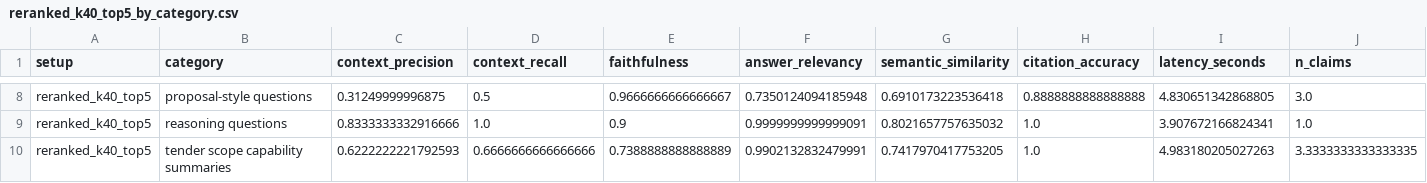
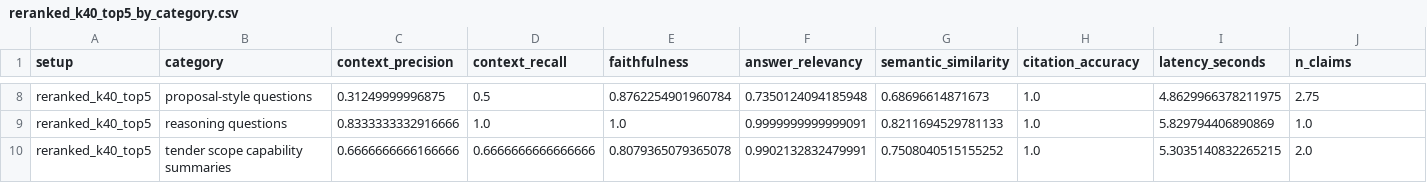
Before and after one commit to RahafAlrehaili/rfp-intelligence, a CSV file: data/eval_runs/reranked_k40_top5_by_category.csv, drawn as a sheet; only a part is shown, gaps mark what is left out; the diff covers the shown part only; the diff names each change by its address in the sheet, - before the commit and + after, or states it on an @@ line.

```diff
--- a/data/eval_runs/reranked_k40_top5_by_category.csv
+++ b/data/eval_runs/reranked_k40_top5_by_category.csv
-E8 (faithfulness): 0.9666666666666667
+E8 (faithfulness): 0.8762254901960784
-G8 (semantic_similarity): 0.6910173223536418
+G8 (semantic_similarity): 0.68696614871673
-H8 (citation_accuracy): 0.8888888888888888
+H8 (citation_accuracy): 1.0
-I8 (latency_seconds): 4.830651342868805
+I8 (latency_seconds): 4.8629966378211975
-J8 (n_claims): 3.0
+J8 (n_claims): 2.75
-E9 (faithfulness): 0.9
+E9 (faithfulness): 1.0
-G9 (semantic_similarity): 0.8021657757635032
+G9 (semantic_similarity): 0.8211694529781133
-I9 (latency_seconds): 3.907672166824341
+I9 (latency_seconds): 5.829794406890869
-C10 (context_precision): 0.6222222221792593
+C10 (context_precision): 0.6666666666166666
-E10 (faithfulness): 0.7388888888888889
+E10 (faithfulness): 0.8079365079365078
-G10 (semantic_similarity): 0.7417970417753205
+G10 (semantic_similarity): 0.7508040515155252
-I10 (latency_seconds): 4.983180205027263
+I10 (latency_seconds): 5.3035140832265215
-J10 (n_claims): 3.3333333333333335
+J10 (n_claims): 2.0
```
Also changed, not shown: 32 edited cells elsewhere in this file, data/eval_runs/reranked_k40_top5_full.csv, data/eval_runs/reranked_k40_top5_summary.csv, 1 other file.
